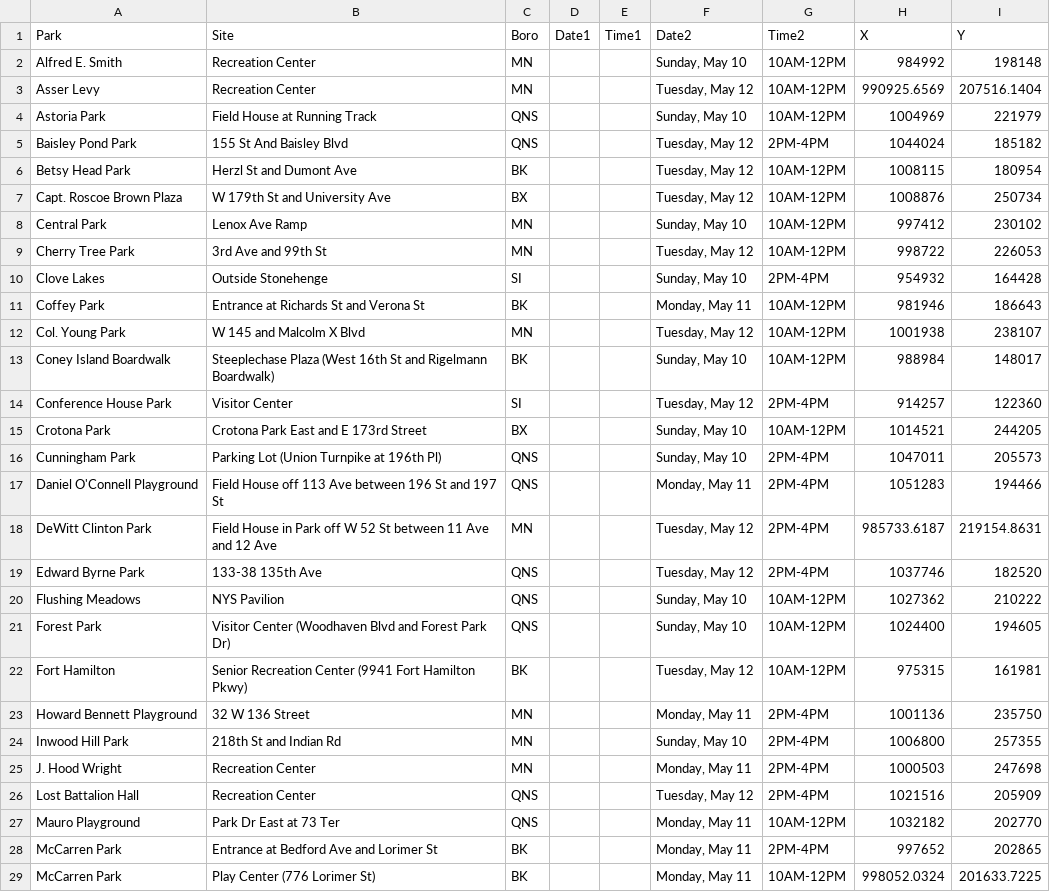
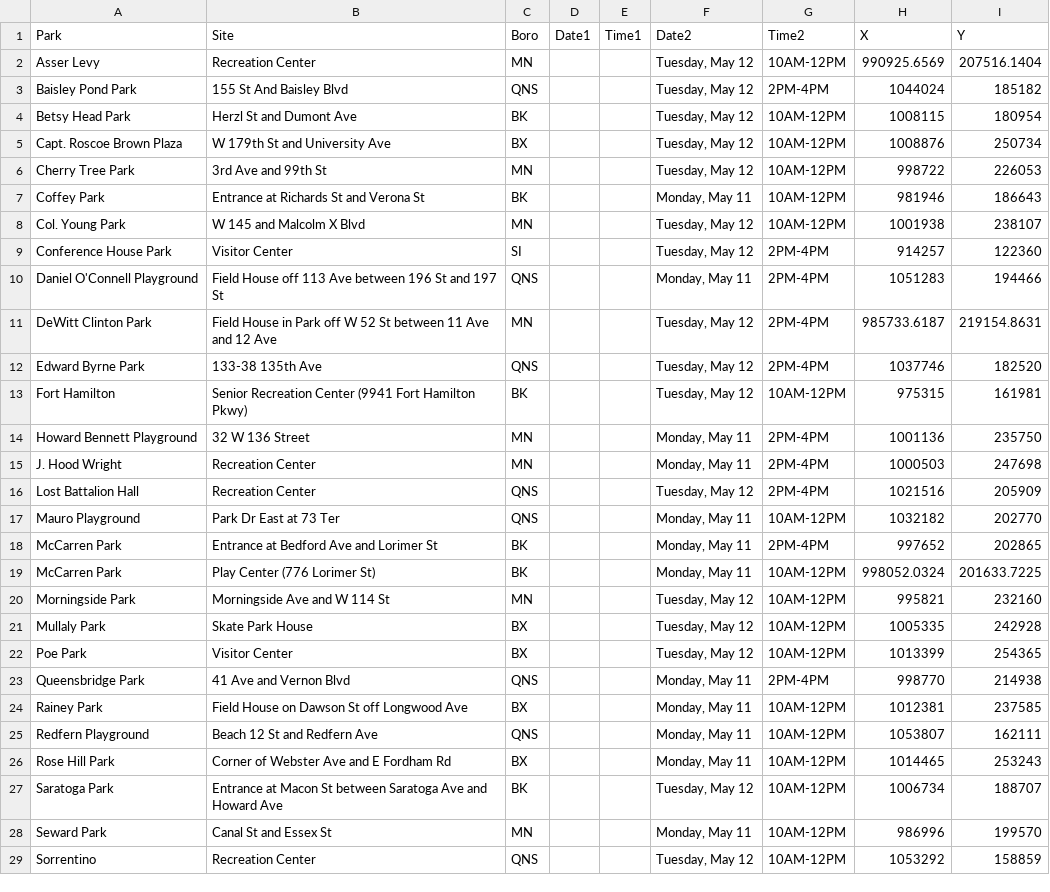
Before and after one commit to CityOfNewYork/face-coverings, a CSV file: src/data/location.csv, drawn as a sheet; only a part is shown; the shorter side is filled out with more unchanged rows; the diff covers the shown part only.

Commit message:
Remove may 10 dates

```diff
--- a/src/data/location.csv
+++ b/src/data/location.csv
@@ -1,5 +1,3 @@
 Park,Site,Boro,Date1,Time1,Date2,Time2,X,Y
-Alfred E. Smith,Recreation Center,MN,,,"Sunday, May 10",10AM-12PM,984992,198148
 Asser Levy,Recreation Center,MN,,,"Tuesday, May 12",10AM-12PM,990925.6569,207516.1404
-Astoria Park,Field House at Running Track,QNS,,,"Sunday, May 10",10AM-12PM,1004969,221979
 Baisley Pond Park,155 St And Baisley Blvd,QNS,,,"Tuesday, May 12",2PM-4PM,1044024,185182
@@ -7,11 +5,6 @@ Betsy Head Park,Herzl St and Dumont Ave,BK,,,"Tuesday, May 12",10AM-12PM,1008115
 Capt. Roscoe Brown Plaza,W 179th St and University Ave,BX,,,"Tuesday, May 12",10AM-12PM,1008876,250734
-Central Park,Lenox Ave Ramp,MN,,,"Sunday, May 10",10AM-12PM,997412,230102
 Cherry Tree Park,3rd Ave and 99th St,MN,,,"Tuesday, May 12",10AM-12PM,998722,226053
-Clove Lakes,Outside Stonehenge,SI,,,"Sunday, May 10",2PM-4PM,954932,164428
 Coffey Park,Entrance at Richards St and Verona St,BK,,,"Monday, May 11",10AM-12PM,981946,186643
 Col. Young Park,W 145 and Malcolm X Blvd,MN,,,"Tuesday, May 12",10AM-12PM,1001938,238107
-Coney Island Boardwalk,Steeplechase Plaza (West 16th St and Rigelmann Boardwalk),BK,,,"Sunday, May 10",10AM-12PM,988984,148017
 Conference House Park,Visitor Center,SI,,,"Tuesday, May 12",2PM-4PM,914257,122360
-Crotona Park,Crotona Park East and E 173rd Street,BX,,,"Sunday, May 10",10AM-12PM,1014521,244205
-Cunningham Park,Parking Lot (Union Turnpike at 196th Pl),QNS,,,"Sunday, May 10",2PM-4PM,1047011,205573
 Daniel O'Connell Playground,Field House off 113 Ave between 196 St and 197 St,QNS,,,"Monday, May 11",2PM-4PM,1051283,194466
@@ -19,7 +12,4 @@ DeWitt Clinton Park,Field House in Park off W 52 St between 11 Ave and 12 Ave,MN
 Edward Byrne Park,133-38 135th Ave,QNS,,,"Tuesday, May 12",2PM-4PM,1037746,182520
-Flushing Meadows,NYS Pavilion,QNS,,,"Sunday, May 10",10AM-12PM,1027362,210222
-Forest Park,Visitor Center (Woodhaven Blvd and Forest Park Dr),QNS,,,"Sunday, May 10",10AM-12PM,1024400,194605
 Fort Hamilton,Senior Recreation Center (9941 Fort Hamilton Pkwy),BK,,,"Tuesday, May 12",10AM-12PM,975315,161981
 Howard Bennett Playground,32 W 136 Street,MN,,,"Monday, May 11",2PM-4PM,1001136,235750
-Inwood Hill Park,218th St and Indian Rd,MN,,,"Sunday, May 10",2PM-4PM,1006800,257355
 J. Hood Wright,Recreation Center,MN,,,"Monday, May 11",2PM-4PM,1000503,247698
```
Also changed, not shown: 4 removed rows elsewhere in this file, 1 other file.
